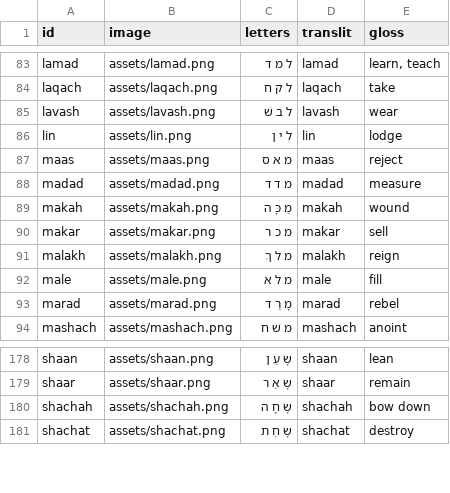
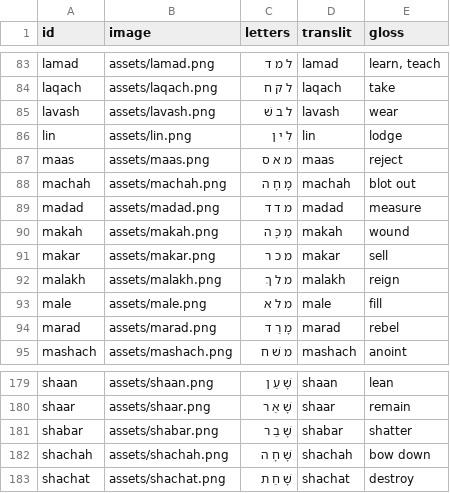
Before and after one commit to cmainechan/hwg, a CSV file: words.csv, drawn as a sheet; only a part is shown, gaps mark what is left out; the diff names each change by its address in the sheet, - before the commit and + after, or states it on an @@ line.

```diff
--- a/words.csv
+++ b/words.csv
+row 88: machah | assets/machah.png | מָ חָ ה | machah | blot out
+row 181: shabar | assets/shabar.png | שָׁ בַ ר | shabar | shatter
```
Also changed, not shown: 4 other files.
